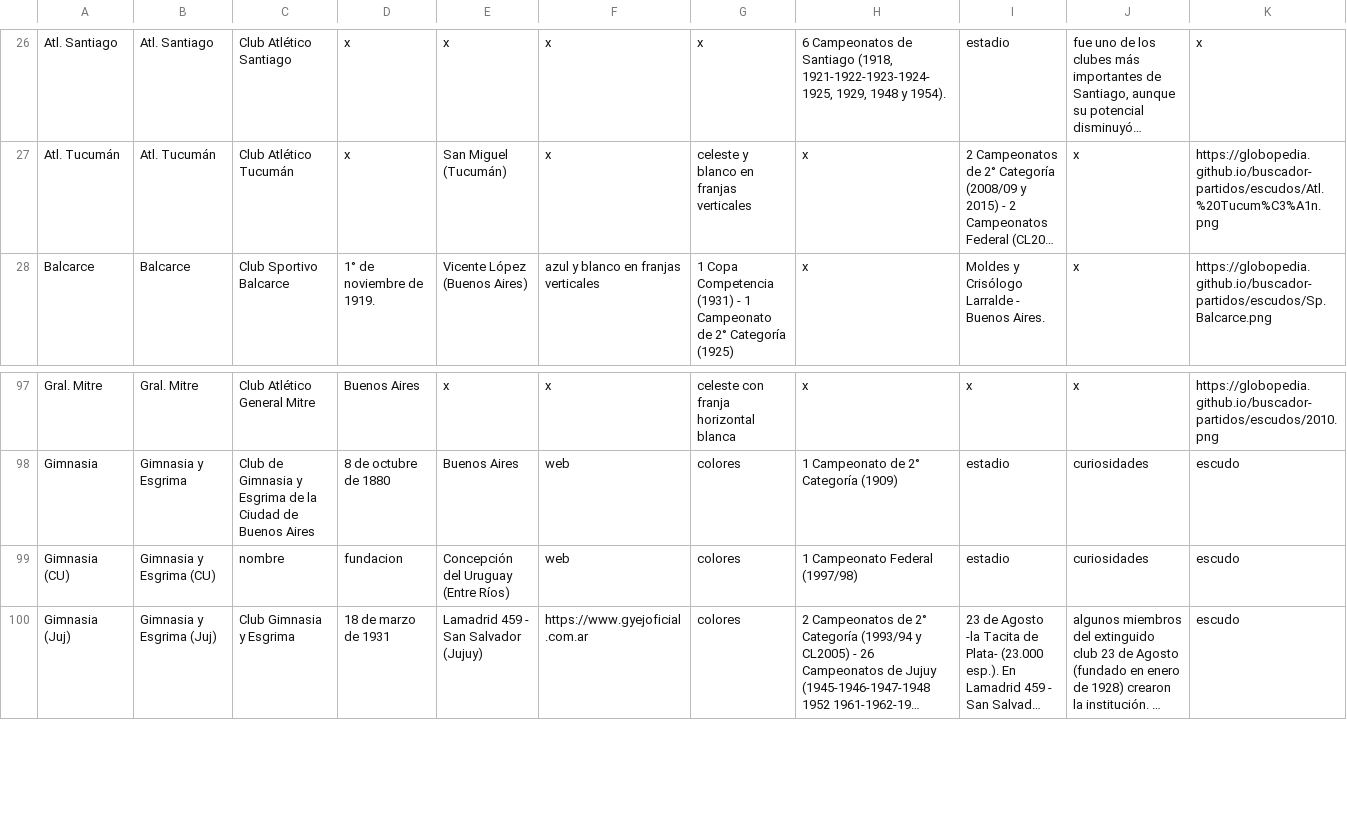
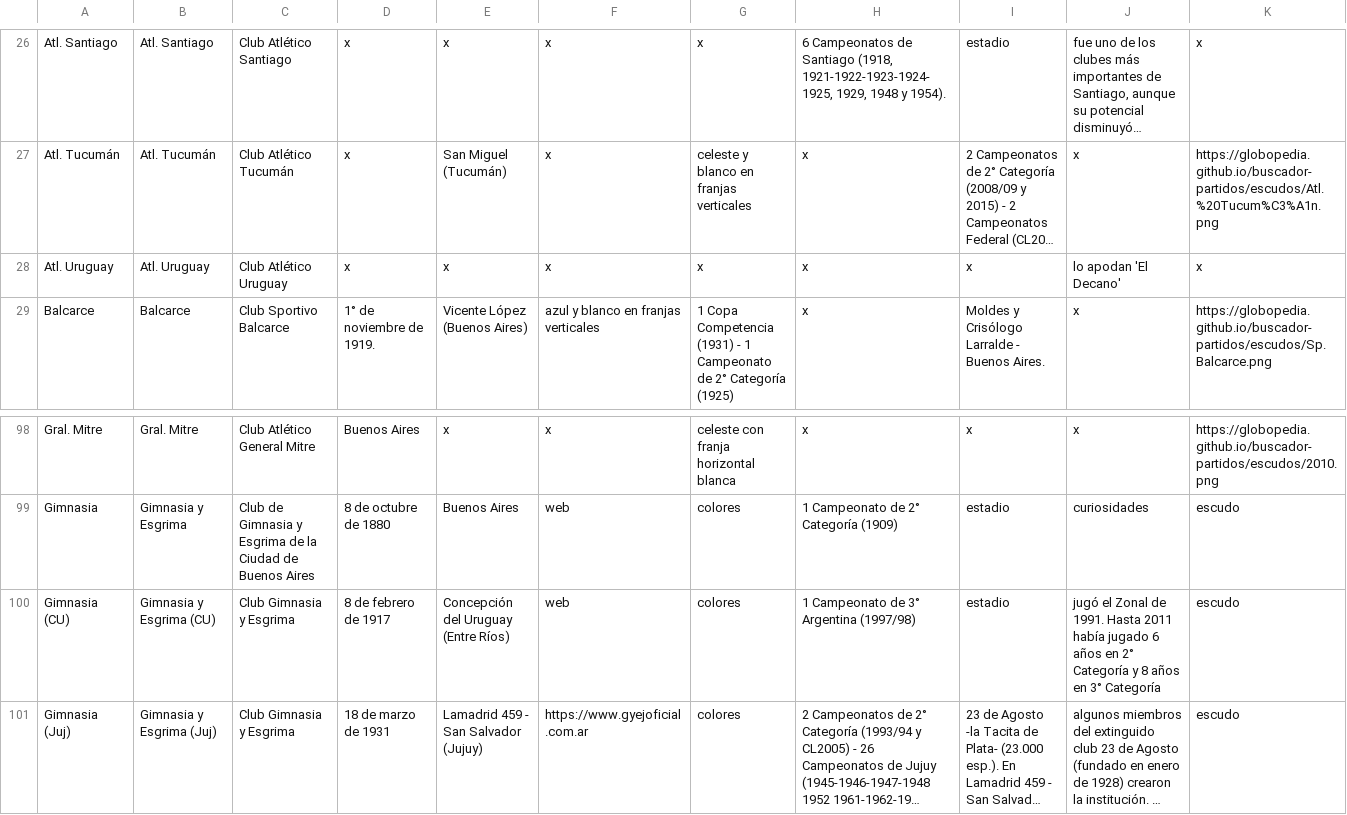
Before and after one commit to globopedia/Lubs, a CSV file: clubes.csv, drawn as a sheet; only a part is shown, gaps mark what is left out; long unchanged cells end in …; addresses are those after the commit; the diff names each change by its address in the sheet, - before the commit and + after, or states it on an @@ line.

Commit message:
Update clubes.csv

```diff
--- a/clubes.csv
+++ b/clubes.csv
+row 28: Atl. Uruguay | Atl. Uruguay | Club Atlético Uruguay | x | x | x | x | x | x | lo apodan 'El Decano' | x
-C100: nombre
+C100: Club Gimnasia y Esgrima
-D100: fundacion
+D100: 8 de febrero de 1917
-H100: 1 Campeonato Federal (1997/98)
+H100: 1 Campeonato de 3° Argentina (1997/98)
-J100: curiosidades
+J100: jugó el Zonal de 1991. Hasta 2011 había jugado 6 años en 2° Categoría y 8 años en 3° Categoría
```
